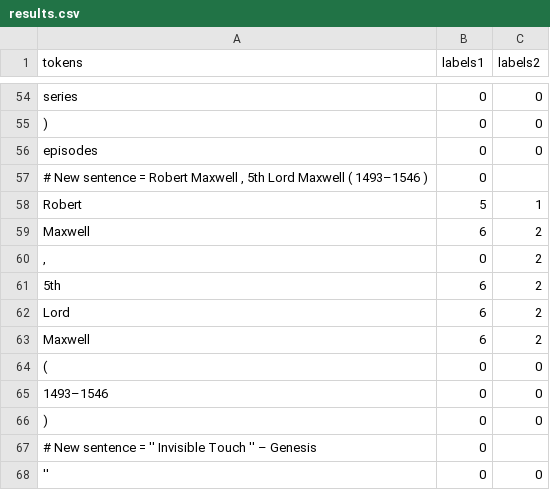
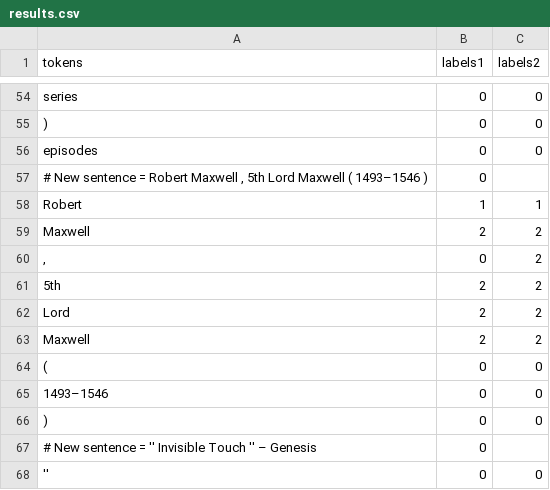
Before and after one commit to 4Lili4/NLP_2025_grp_Amina-Lilja-Miko-Zosia, a CSV file: Manual_annotations/results.csv, drawn as a sheet; only a part is shown, gaps mark what is left out.

Commit message:
fixing data errors

```diff
--- a/Manual_annotations/results.csv
+++ b/Manual_annotations/results.csv
@@ -57,8 +57,8 @@ episodes;0;0
 # New sentence = Robert Maxwell , 5th Lord Maxwell ( 1493–1546 );0;
-Robert;5;1
-Maxwell;6;2
+Robert;1;1
+Maxwell;2;2
 ,;0;2
-5th;6;2
-Lord;6;2
-Maxwell;6;2
+5th;2;2
+Lord;2;2
+Maxwell;2;2
 (;0;0
```
Also changed, not shown: 1 other file.
